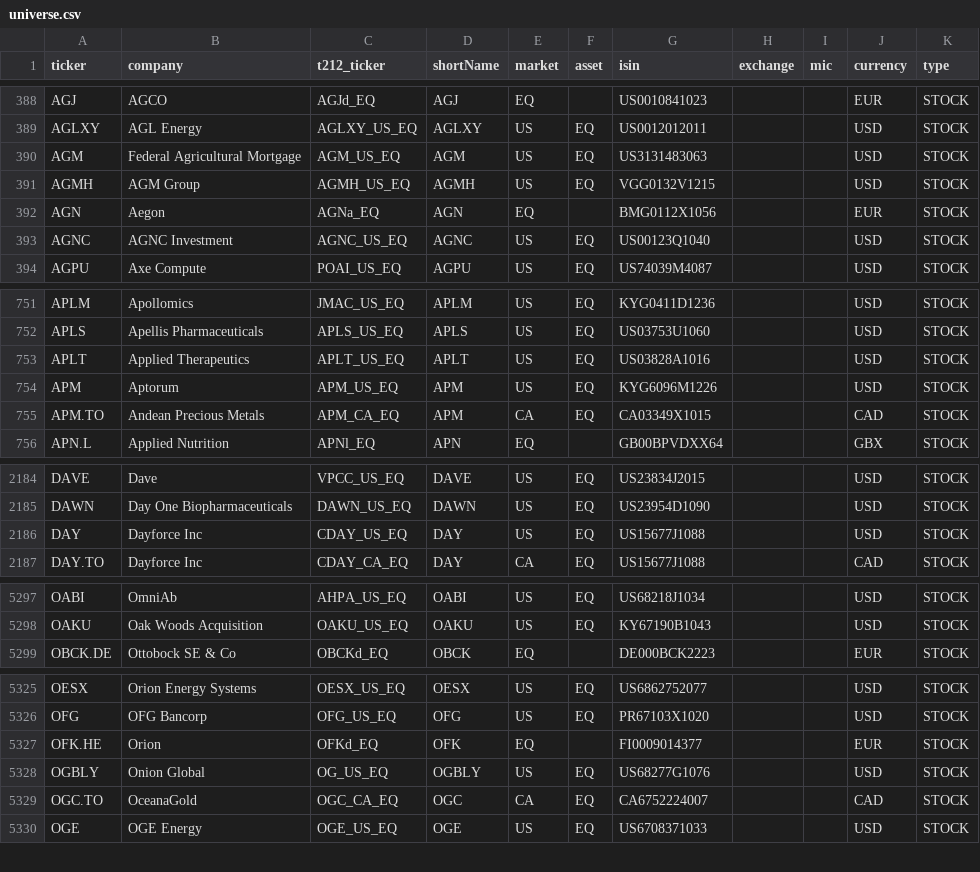
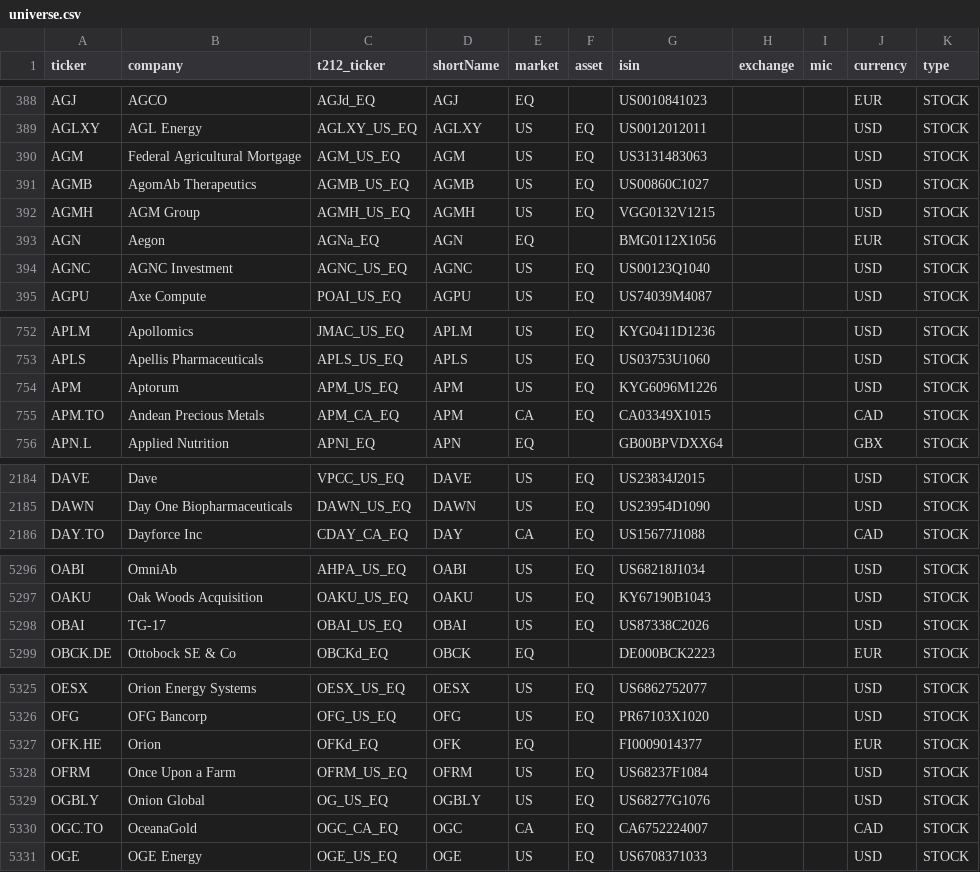
Before and after one commit to andrei1234D/GPT5, a CSV file: data/universe.csv, drawn as a sheet; only a part is shown, gaps mark what is left out; the diff covers the shown part only.

```diff
--- a/data/universe.csv
+++ b/data/universe.csv
@@ -390,2 +390,3 @@ AGLXY,AGL Energy,AGLXY_US_EQ,AGLXY,US,EQ,US0012012011,,,USD,STOCK
 AGM,Federal Agricultural Mortgage,AGM_US_EQ,AGM,US,EQ,US3131483063,,,USD,STOCK
+AGMB,AgomAb Therapeutics,AGMB_US_EQ,AGMB,US,EQ,US00860C1027,,,USD,STOCK
 AGMH,AGM Group,AGMH_US_EQ,AGMH,US,EQ,VGG0132V1215,,,USD,STOCK
@@ -752,3 +753,2 @@ APLM,Apollomics,JMAC_US_EQ,APLM,US,EQ,KYG0411D1236,,,USD,STOCK
 APLS,Apellis Pharmaceuticals,APLS_US_EQ,APLS,US,EQ,US03753U1060,,,USD,STOCK
-APLT,Applied Therapeutics,APLT_US_EQ,APLT,US,EQ,US03828A1016,,,USD,STOCK
 APM,Aptorum,APM_US_EQ,APM,US,EQ,KYG6096M1226,,,USD,STOCK
@@ -2185,3 +2185,2 @@ DAVE,Dave,VPCC_US_EQ,DAVE,US,EQ,US23834J2015,,,USD,STOCK
 DAWN,Day One Biopharmaceuticals,DAWN_US_EQ,DAWN,US,EQ,US23954D1090,,,USD,STOCK
-DAY,Dayforce Inc,CDAY_US_EQ,DAY,US,EQ,US15677J1088,,,USD,STOCK
 DAY.TO,Dayforce Inc,CDAY_CA_EQ,DAY,CA,EQ,US15677J1088,,,CAD,STOCK
@@ -5298,2 +5297,3 @@ OABI,OmniAb,AHPA_US_EQ,OABI,US,EQ,US68218J1034,,,USD,STOCK
 OAKU,Oak Woods Acquisition,OAKU_US_EQ,OAKU,US,EQ,KY67190B1043,,,USD,STOCK
+OBAI,TG-17,OBAI_US_EQ,OBAI,US,EQ,US87338C2026,,,USD,STOCK
 OBCK.DE,Ottobock SE & Co,OBCKd_EQ,OBCK,EQ,,DE000BCK2223,,,EUR,STOCK
@@ -5327,2 +5327,3 @@ OFG,OFG Bancorp,OFG_US_EQ,OFG,US,EQ,PR67103X1020,,,USD,STOCK
 OFK.HE,Orion,OFKd_EQ,OFK,EQ,,FI0009014377,,,EUR,STOCK
+OFRM,Once Upon a Farm,OFRM_US_EQ,OFRM,US,EQ,US68237F1084,,,USD,STOCK
 OGBLY,Onion Global,OG_US_EQ,OGBLY,US,EQ,US68277G1076,,,USD,STOCK
```
Also changed, not shown: 1 added row and 3 edited cells elsewhere in this file, data/stage1_enhancer_bonus.csv, data/stage1_kept.csv, 4 other files.
